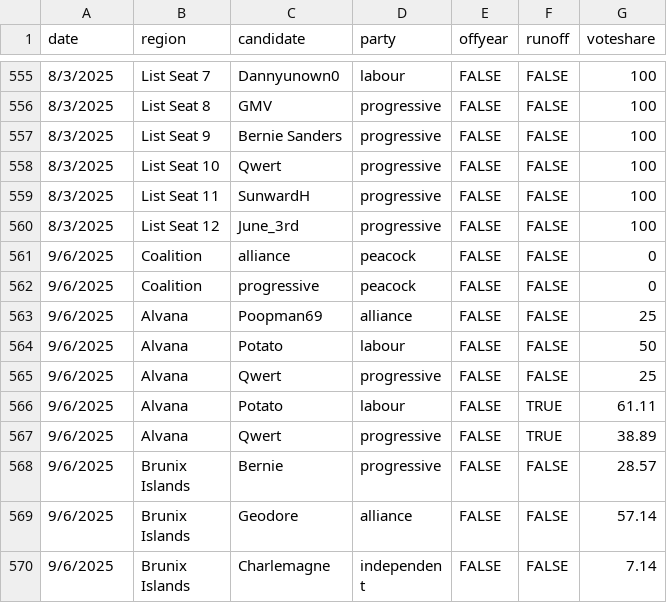
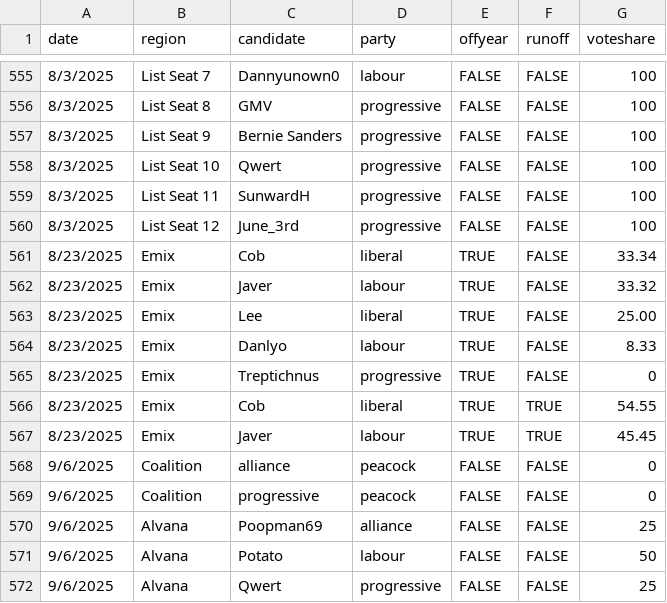
Before and after one commit to jacksonjude/USA-Election-Map, a CSV file: csv-sources/jju-past-house.csv, drawn as a sheet; only a part is shown, gaps mark what is left out; the shorter side is filled out with more unchanged rows; the diff names each change by its address in the sheet, - before the commit and + after, or states it on an @@ line.

Commit message:
Add JJU Aug EX special house election

```diff
--- a/csv-sources/jju-past-house.csv
+++ b/csv-sources/jju-past-house.csv
+row 561: 8/23/2025 | Emix | Cob | liberal | TRUE | FALSE | 33.34
+row 562: 8/23/2025 | Emix | Javer | labour | TRUE | FALSE | 33.32
+row 563: 8/23/2025 | Emix | Lee | liberal | TRUE | FALSE | 25.00
+row 564: 8/23/2025 | Emix | Danlyo | labour | TRUE | FALSE | 8.33
+row 565: 8/23/2025 | Emix | Treptichnus | progressive | TRUE | FALSE | 0
+row 566: 8/23/2025 | Emix | Cob | liberal | TRUE | TRUE | 54.55
+row 567: 8/23/2025 | Emix | Javer | labour | TRUE | TRUE | 45.45
```
Also changed, not shown: 1 other file.
